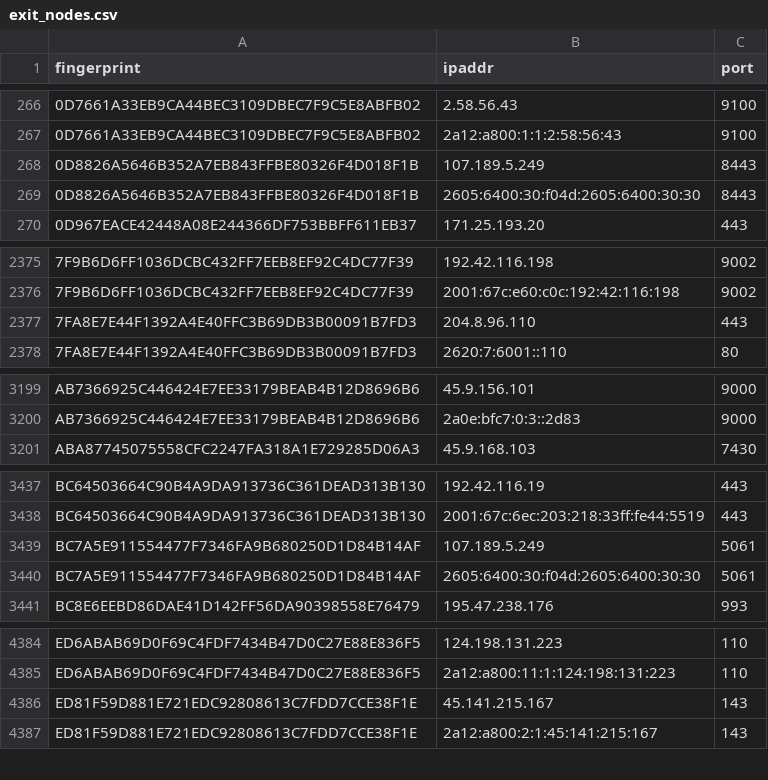
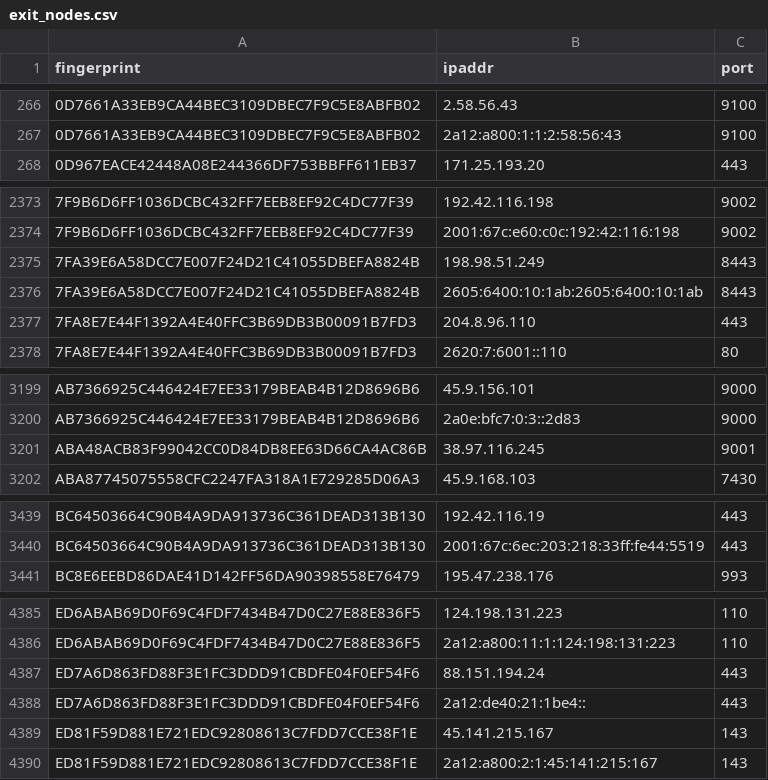
Before and after one commit to 0xPratikPatil/peel-the-net, a CSV file: dataset/exit_nodes.csv, drawn as a sheet; only a part is shown, gaps mark what is left out; the diff covers the shown part only.

```diff
--- a/dataset/exit_nodes.csv
+++ b/dataset/exit_nodes.csv
@@ -267,4 +267,2 @@ fingerprint,ipaddr,port
 0D7661A33EB9CA44BEC3109DBEC7F9C5E8ABFB02,2a12:a800:1:1:2:58:56:43,9100
-0D8826A5646B352A7EB843FFBE80326F4D018F1B,107.189.5.249,8443
-0D8826A5646B352A7EB843FFBE80326F4D018F1B,2605:6400:30:f04d:2605:6400:30:30,8443
 0D967EACE42448A08E244366DF753BBFF611EB37,171.25.193.20,443
@@ -2376,2 +2374,4 @@ fingerprint,ipaddr,port
 7F9B6D6FF1036DCBC432FF7EEB8EF92C4DC77F39,2001:67c:e60:c0c:192:42:116:198,9002
+7FA39E6A58DCC7E007F24D21C41055DBEFA8824B,198.98.51.249,8443
+7FA39E6A58DCC7E007F24D21C41055DBEFA8824B,2605:6400:10:1ab:2605:6400:10:1ab,8443
 7FA8E7E44F1392A4E40FFC3B69DB3B00091B7FD3,204.8.96.110,443
@@ -3200,2 +3200,3 @@ AB7366925C446424E7EE33179BEAB4B12D8696B6,45.9.156.101,9000
 AB7366925C446424E7EE33179BEAB4B12D8696B6,2a0e:bfc7:0:3::2d83,9000
+ABA48ACB83F99042CC0D84DB8EE63D66CA4AC86B,38.97.116.245,9001
 ABA87745075558CFC2247FA318A1E729285D06A3,45.9.168.103,7430
@@ -3438,4 +3440,2 @@ BC64503664C90B4A9DA913736C361DEAD313B130,192.42.116.19,443
 BC64503664C90B4A9DA913736C361DEAD313B130,2001:67c:6ec:203:218:33ff:fe44:5519,443
-BC7A5E911554477F7346FA9B680250D1D84B14AF,107.189.5.249,5061
-BC7A5E911554477F7346FA9B680250D1D84B14AF,2605:6400:30:f04d:2605:6400:30:30,5061
 BC8E6EEBD86DAE41D142FF56DA90398558E76479,195.47.238.176,993
@@ -4385,2 +4386,4 @@ ED6ABAB69D0F69C4FDF7434B47D0C27E88E836F5,124.198.131.223,110
 ED6ABAB69D0F69C4FDF7434B47D0C27E88E836F5,2a12:a800:11:1:124:198:131:223,110
+ED7A6D863FD88F3E1FC3DDD91CBDFE04F0EF54F6,88.151.194.24,443
+ED7A6D863FD88F3E1FC3DDD91CBDFE04F0EF54F6,2a12:de40:21:1be4::,443
 ED81F59D881E721EDC92808613C7FDD7CCE38F1E,45.141.215.167,143
```
Also changed, not shown: 3 added rows and 2 edited cells elsewhere in this file, dataset/all_nodes.csv, dataset/guard_nodes.csv, 3 other files.
